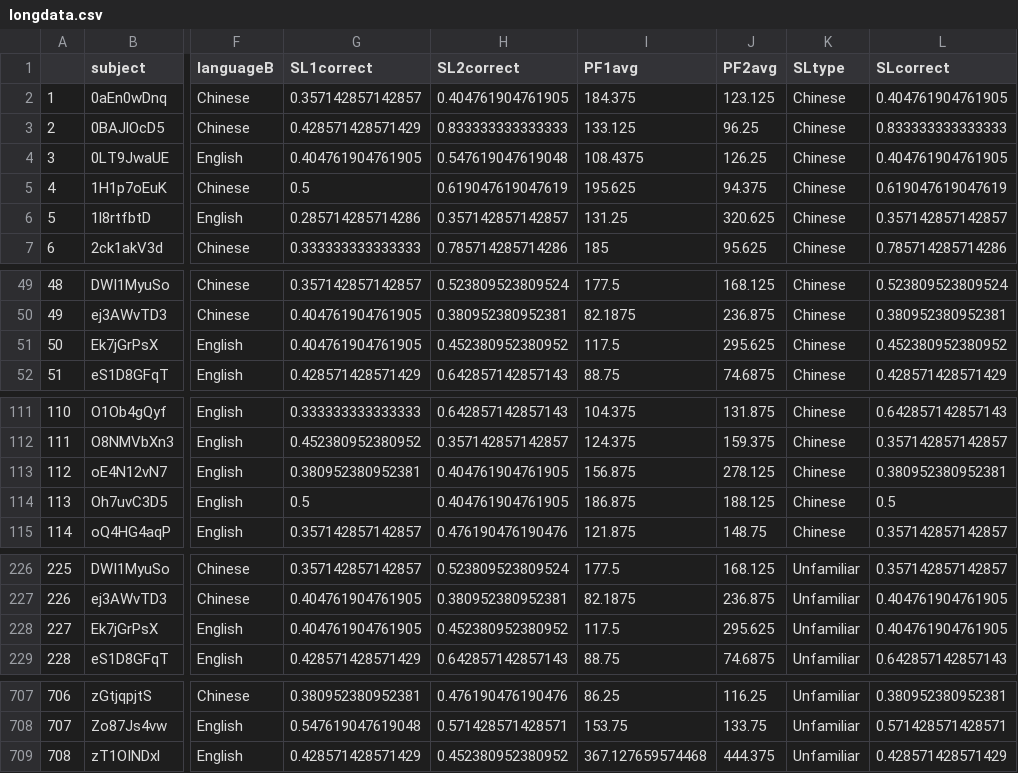
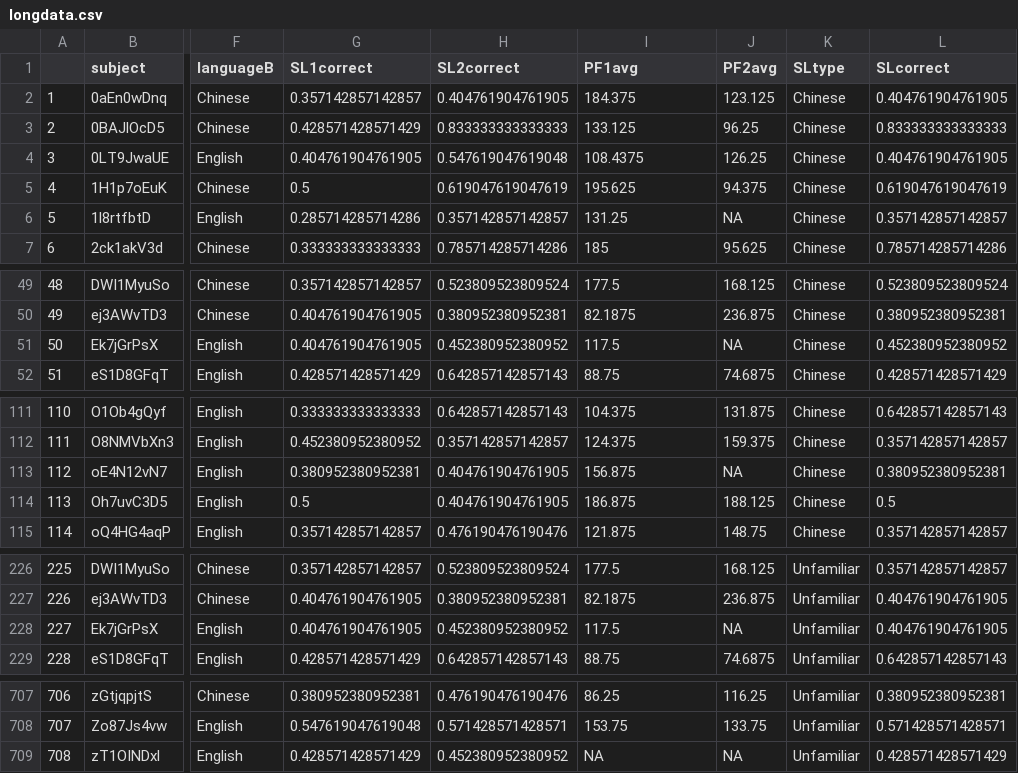
Before and after one commit to perfors/vsl, a CSV file: expt3/data/longdata.csv, drawn as a sheet; only a part is shown, gaps mark what is left out; the diff covers the shown part only; the diff names each change by its address in the sheet, - before the commit and + after, or states it on an @@ line.

```diff
--- a/expt3/data/longdata.csv
+++ b/expt3/data/longdata.csv
-J6 (PF2avg): 320.625
+J6 (PF2avg): NA
-J51 (PF2avg): 295.625
+J51 (PF2avg): NA
-J113 (PF2avg): 278.125
+J113 (PF2avg): NA
-J228 (PF2avg): 295.625
+J228 (PF2avg): NA
-I709 (PF1avg): 367.127659574468
+I709 (PF1avg): NA
-J709 (PF2avg): 444.375
+J709 (PF2avg): NA
```
Also changed, not shown: 14 edited cells elsewhere in this file, expt3/data/longdata160.csv, expt3/data/shortdata.csv, 12 other files.
